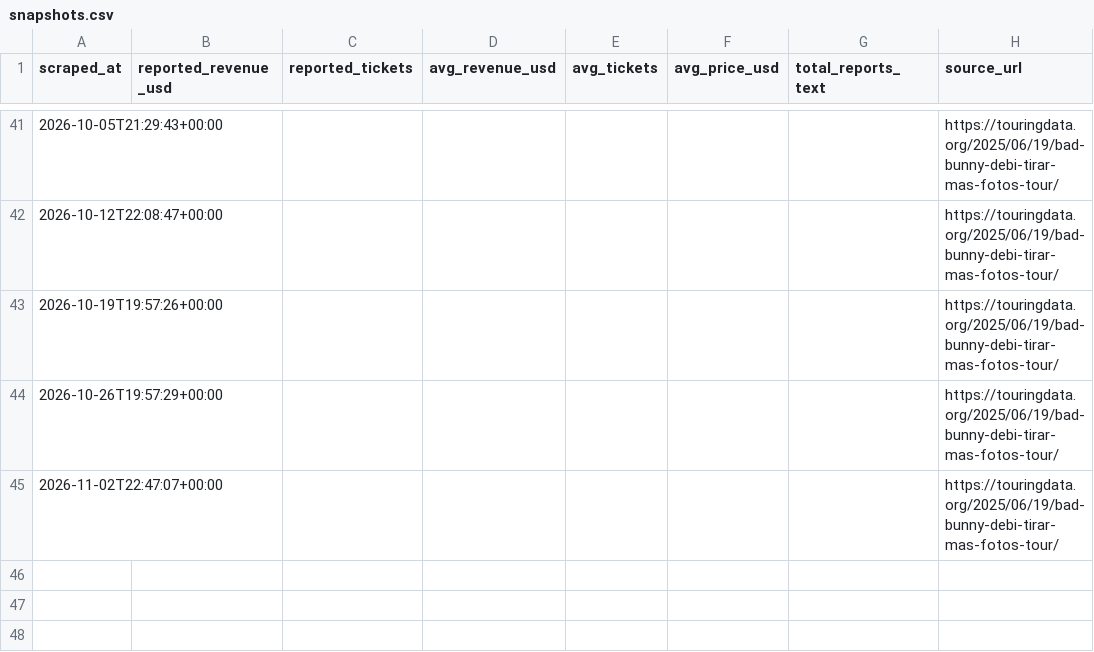
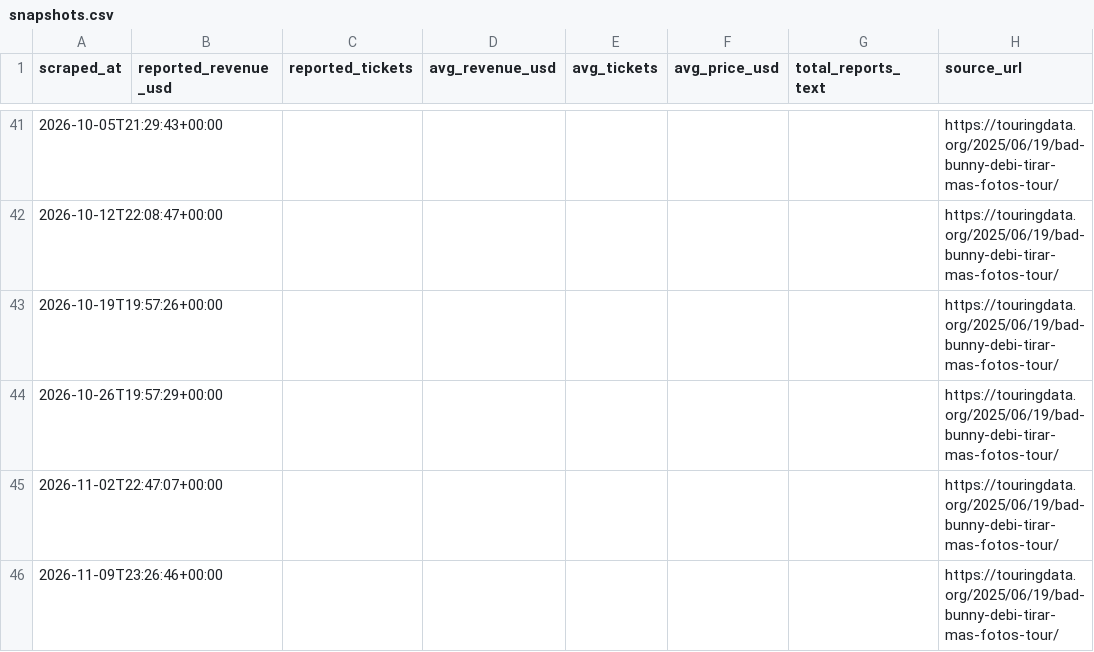
Before and after one commit to CaribbeanPunk/dtmf-tourboard, a CSV file: data/snapshots.csv, drawn as a sheet; only a part is shown, gaps mark what is left out.

```diff
--- a/data/snapshots.csv
+++ b/data/snapshots.csv
@@ -45 +45,2 @@ scraped_at,reported_revenue_usd,reported_tickets,avg_revenue_usd,avg_tickets,avg
 2026-11-02T22:47:07+00:00,,,,,,,https://touringdata.org/2025/06/19/bad-bunny-debi-tirar-mas-fotos-tour/
+2026-11-09T23:26:46+00:00,,,,,,,https://touringdata.org/2025/06/19/bad-bunny-debi-tirar-mas-fotos-tour/
```
Also changed, not shown: data/events_latest.csv.
